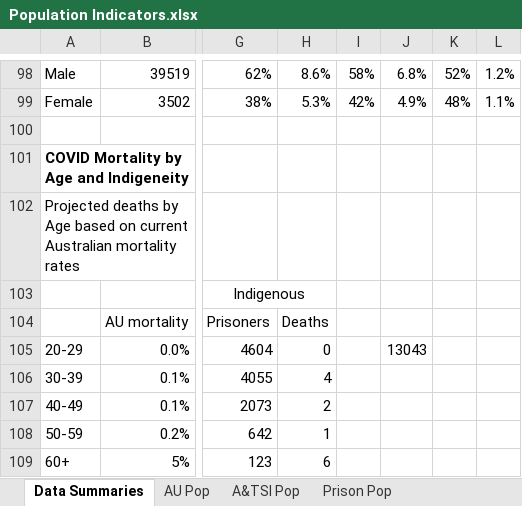
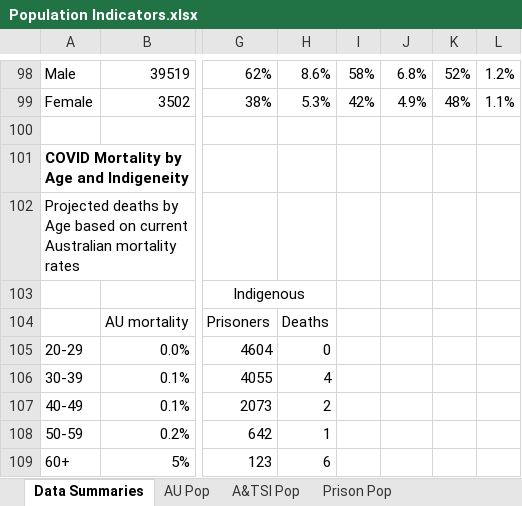
Before and after one commit to AndyArch11/JusticeCOVID, an Excel workbook: Population/data/Population Indicators.xlsx, sheet Data Summaries, drawn as a sheet; only a part is shown, gaps mark what is left out; values as stored, in another font and other column widths than the file's, no borders; the diff names each change by its address in the sheet, - before the commit and + after, or states it on an @@ line.

```diff
--- a/Population/data/Population Indicators.xlsx (sheet Data Summaries)
+++ b/Population/data/Population Indicators.xlsx (sheet Data Summaries)
-J105: 13043
+J105: (empty)
```
Also changed, not shown: 1 other file.
